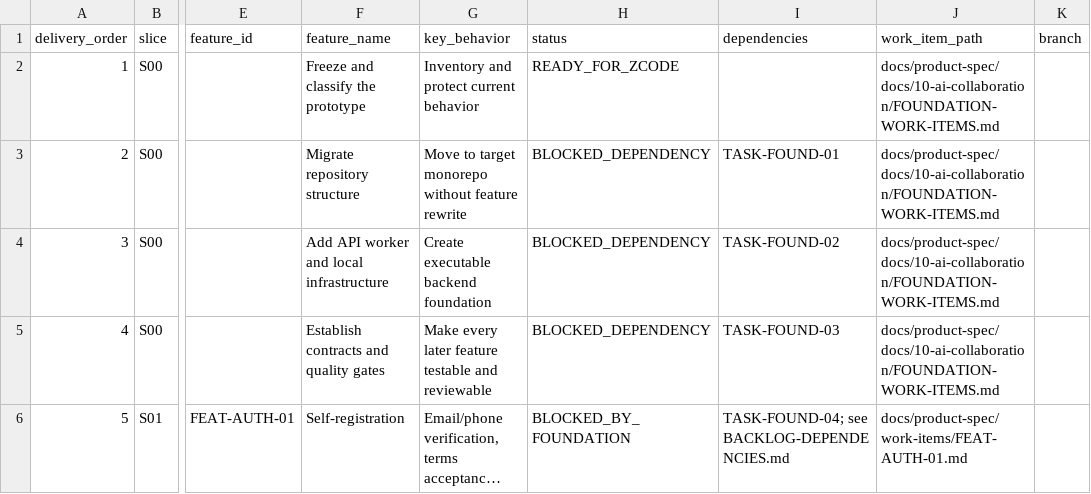
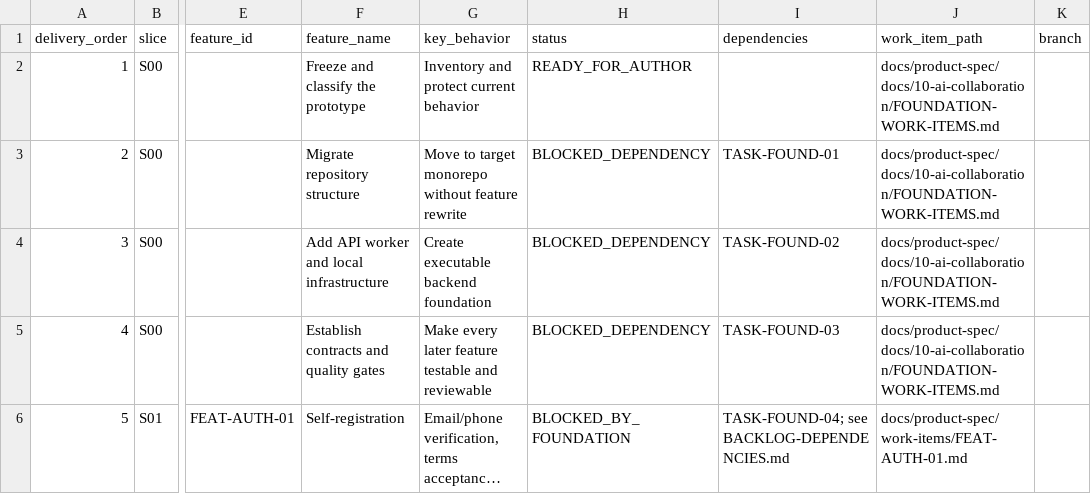
Before and after one commit to vinh05092001/shipde-platform, a CSV file: docs/product-spec/docs/10-ai-collaboration/FEATURE-DELIVERY-REGISTER.csv, drawn as a sheet; only a part is shown, gaps mark what is left out; long unchanged cells end in …; the diff names each change by its address in the sheet, - before the commit and + after, or states it on an @@ line.

Commit message:
docs(ai): generalize author-ready delivery status

```diff
--- a/docs/product-spec/docs/10-ai-collaboration/FEATURE-DELIVERY-REGISTER.csv
+++ b/docs/product-spec/docs/10-ai-collaboration/FEATURE-DELIVERY-REGISTER.csv
-H2 (status): READY_FOR_ZCODE
+H2 (status): READY_FOR_AUTHOR
```
